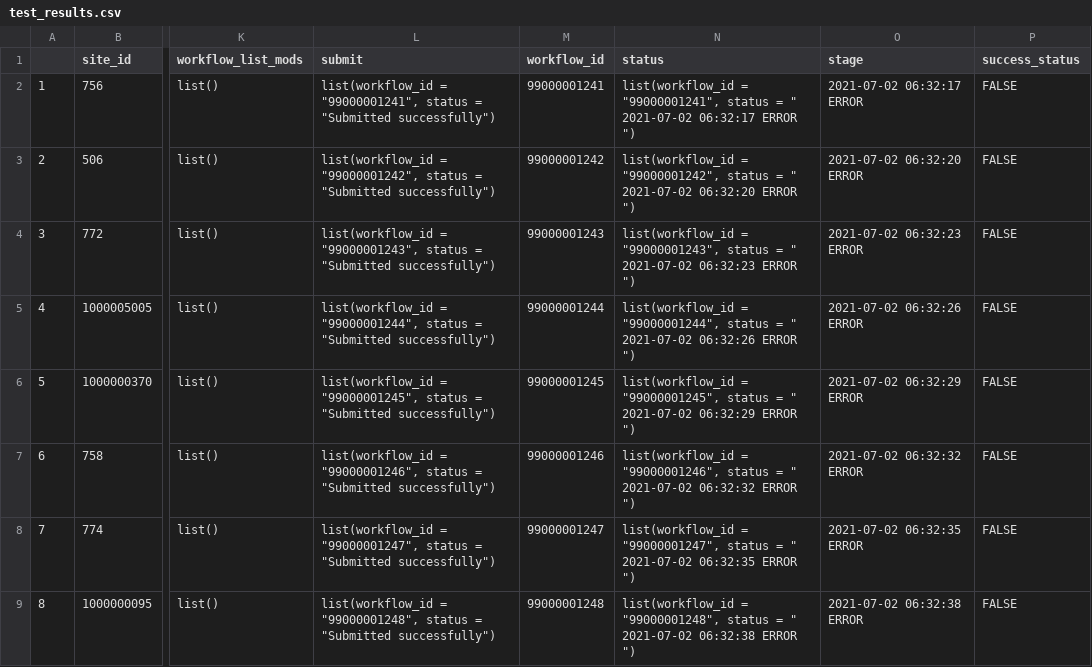
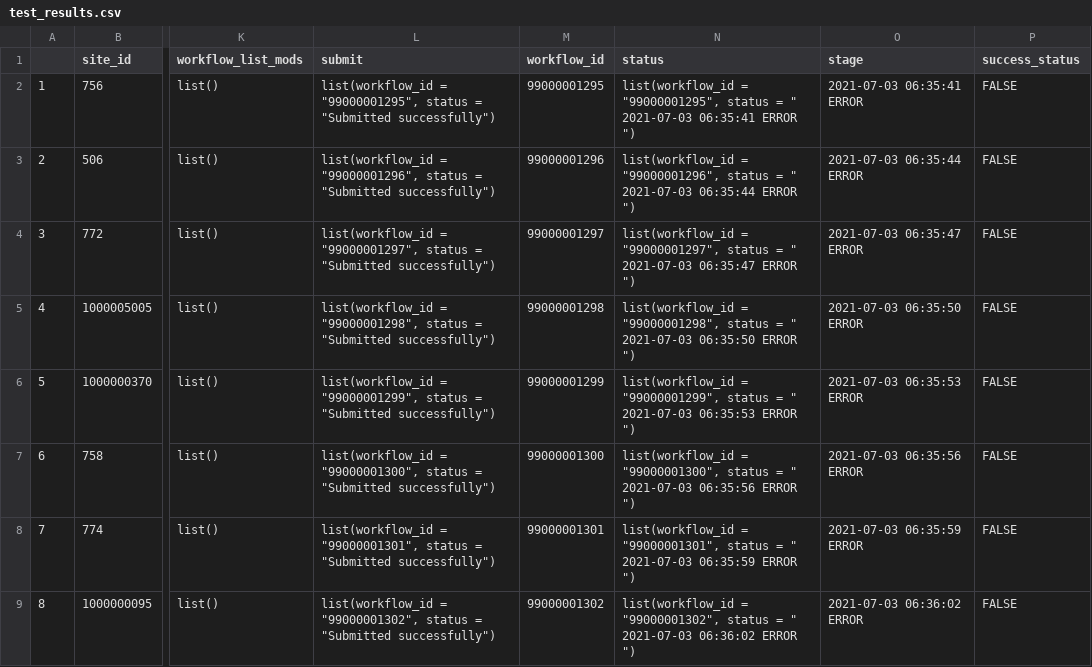
Before and after one commit to PecanProject/pecan-status-board, a CSV file: inst/test_results.csv, drawn as a sheet; only a part is shown, gaps mark what is left out; the diff covers the shown part only; the diff names each change by its address in the sheet, - before the commit and + after, or states it on an @@ line.

Commit message:
Update Result

```diff
--- a/inst/test_results.csv
+++ b/inst/test_results.csv
-L2 (submit): list(workflow_id = "99000001241", status =…
+L2 (submit): list(workflow_id = "99000001295", status =…
-M2 (workflow_id): 99000001241
+M2 (workflow_id): 99000001295
-N2 (status): list(workflow_id = "99000001241", status = " 2021-07-02 06:32:17 ERROR ")
+N2 (status): list(workflow_id = "99000001295", status = " 2021-07-03 06:35:41 ERROR ")
-O2 (stage): 2021-07-02 06:32:17 ERROR
+O2 (stage): 2021-07-03 06:35:41 ERROR
-L3 (submit): list(workflow_id = "99000001242", status =…
+L3 (submit): list(workflow_id = "99000001296", status =…
-M3 (workflow_id): 99000001242
+M3 (workflow_id): 99000001296
-N3 (status): list(workflow_id = "99000001242", status = " 2021-07-02 06:32:20 ERROR ")
+N3 (status): list(workflow_id = "99000001296", status = " 2021-07-03 06:35:44 ERROR ")
-O3 (stage): 2021-07-02 06:32:20 ERROR
+O3 (stage): 2021-07-03 06:35:44 ERROR
-L4 (submit): list(workflow_id = "99000001243", status =…
+L4 (submit): list(workflow_id = "99000001297", status =…
-M4 (workflow_id): 99000001243
+M4 (workflow_id): 99000001297
-N4 (status): list(workflow_id = "99000001243", status = " 2021-07-02 06:32:23 ERROR ")
+N4 (status): list(workflow_id = "99000001297", status = " 2021-07-03 06:35:47 ERROR ")
-O4 (stage): 2021-07-02 06:32:23 ERROR
+O4 (stage): 2021-07-03 06:35:47 ERROR
-L5 (submit): list(workflow_id = "99000001244", status =…
+L5 (submit): list(workflow_id = "99000001298", status =…
-M5 (workflow_id): 99000001244
+M5 (workflow_id): 99000001298
-N5 (status): list(workflow_id = "99000001244", status = " 2021-07-02 06:32:26 ERROR ")
+N5 (status): list(workflow_id = "99000001298", status = " 2021-07-03 06:35:50 ERROR ")
-O5 (stage): 2021-07-02 06:32:26 ERROR
+O5 (stage): 2021-07-03 06:35:50 ERROR
-L6 (submit): list(workflow_id = "99000001245", status =…
+L6 (submit): list(workflow_id = "99000001299", status =…
-M6 (workflow_id): 99000001245
+M6 (workflow_id): 99000001299
-N6 (status): list(workflow_id = "99000001245", status = " 2021-07-02 06:32:29 ERROR ")
+N6 (status): list(workflow_id = "99000001299", status = " 2021-07-03 06:35:53 ERROR ")
-O6 (stage): 2021-07-02 06:32:29 ERROR
+O6 (stage): 2021-07-03 06:35:53 ERROR
-L7 (submit): list(workflow_id = "99000001246", status =…
+L7 (submit): list(workflow_id = "99000001300", status =…
-M7 (workflow_id): 99000001246
+M7 (workflow_id): 99000001300
-N7 (status): list(workflow_id = "99000001246", status = " 2021-07-02 06:32:32 ERROR ")
+N7 (status): list(workflow_id = "99000001300", status = " 2021-07-03 06:35:56 ERROR ")
-O7 (stage): 2021-07-02 06:32:32 ERROR
+O7 (stage): 2021-07-03 06:35:56 ERROR
-L8 (submit): list(workflow_id = "99000001247", status =…
+L8 (submit): list(workflow_id = "99000001301", status =…
-M8 (workflow_id): 99000001247
+M8 (workflow_id): 99000001301
-N8 (status): list(workflow_id = "99000001247", status = " 2021-07-02 06:32:35 ERROR ")
+N8 (status): list(workflow_id = "99000001301", status = " 2021-07-03 06:35:59 ERROR ")
-O8 (stage): 2021-07-02 06:32:35 ERROR
+O8 (stage): 2021-07-03 06:35:59 ERROR
-L9 (submit): list(workflow_id = "99000001248", status =…
+L9 (submit): list(workflow_id = "99000001302", status =…
-M9 (workflow_id): 99000001248
+M9 (workflow_id): 99000001302
-N9 (status): list(workflow_id = "99000001248", status = " 2021-07-02 06:32:38 ERROR ")
+N9 (status): list(workflow_id = "99000001302", status = " 2021-07-03 06:36:02 ERROR ")
-O9 (stage): 2021-07-02 06:32:38 ERROR
+O9 (stage): 2021-07-03 06:36:02 ERROR
```
Also changed, not shown: 76 edited cells elsewhere in this file.
